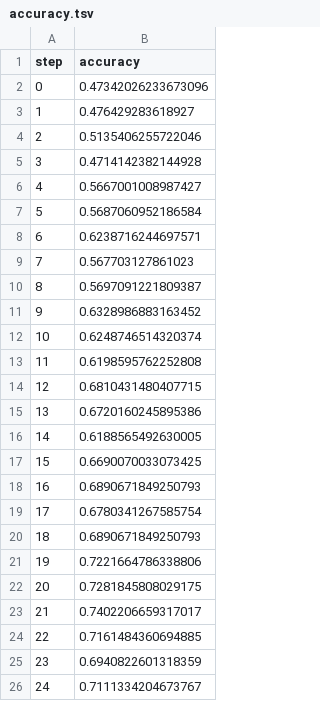
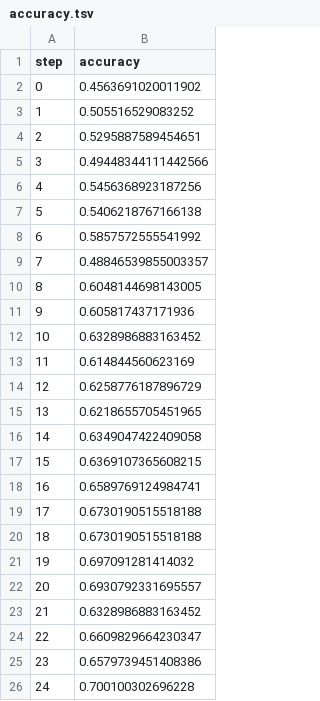
Before and after one commit to shcheklein/hackathon, a TSV file: evaluation/plots/metrics/eval/accuracy.tsv, drawn as a sheet.

```diff
--- a/evaluation/plots/metrics/eval/accuracy.tsv
+++ b/evaluation/plots/metrics/eval/accuracy.tsv
@@ -1,26 +1,26 @@
 step	accuracy
-0	0.47342026233673096
-1	0.476429283618927
-2	0.5135406255722046
-3	0.4714142382144928
-4	0.5667001008987427
-5	0.5687060952186584
-6	0.6238716244697571
-7	0.567703127861023
-8	0.5697091221809387
-9	0.6328986883163452
-10	0.6248746514320374
-11	0.6198595762252808
-12	0.6810431480407715
-13	0.6720160245895386
-14	0.6188565492630005
-15	0.6690070033073425
-16	0.6890671849250793
-17	0.6780341267585754
-18	0.6890671849250793
-19	0.7221664786338806
-20	0.7281845808029175
-21	0.7402206659317017
-22	0.7161484360694885
-23	0.6940822601318359
-24	0.7111334204673767
+0	0.4563691020011902
+1	0.505516529083252
+2	0.5295887589454651
+3	0.49448344111442566
+4	0.5456368923187256
+5	0.5406218767166138
+6	0.5857572555541992
+7	0.48846539855003357
+8	0.6048144698143005
+9	0.605817437171936
+10	0.6328986883163452
+11	0.614844560623169
+12	0.6258776187896729
+13	0.6218655705451965
+14	0.6349047422409058
+15	0.6369107365608215
+16	0.6589769124984741
+17	0.6730190515518188
+18	0.6730190515518188
+19	0.697091281414032
+20	0.6930792331695557
+21	0.6328986883163452
+22	0.6609829664230347
+23	0.6579739451408386
+24	0.700100302696228
```
Also changed, not shown: evaluation/plots/metrics/eval/loss.tsv, evaluation/plots/metrics/train/accuracy.tsv, 4 other files.
